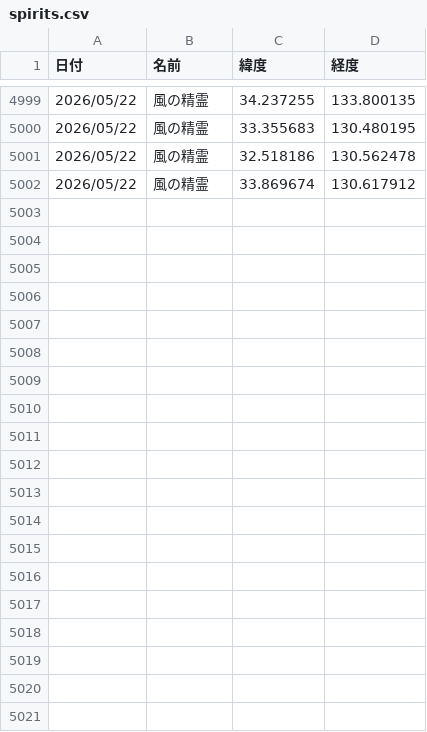
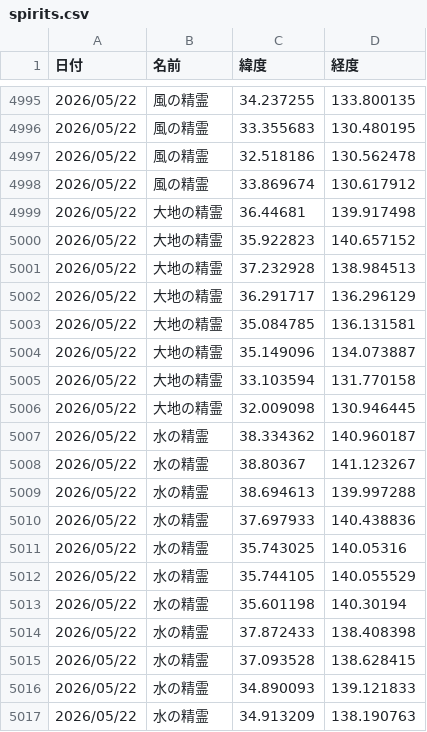
Before and after one commit to griever-0120/maboroshi, a CSV file: spirits.csv, drawn as a sheet; only a part is shown, gaps mark what is left out; the diff covers the shown part only.

```diff
--- a/spirits.csv
+++ b/spirits.csv
@@ -5002 +4998,20 @@
 2026/05/22,風の精霊,33.869674,130.617912
+2026/05/22,大地の精霊,36.44681,139.917498
+2026/05/22,大地の精霊,35.922823,140.657152
+2026/05/22,大地の精霊,37.232928,138.984513
+2026/05/22,大地の精霊,36.291717,136.296129
+2026/05/22,大地の精霊,35.084785,136.131581
+2026/05/22,大地の精霊,35.149096,134.073887
+2026/05/22,大地の精霊,33.103594,131.770158
+2026/05/22,大地の精霊,32.009098,130.946445
+2026/05/22,水の精霊,38.334362,140.960187
+2026/05/22,水の精霊,38.80367,141.123267
+2026/05/22,水の精霊,38.694613,139.997288
+2026/05/22,水の精霊,37.697933,140.438836
+2026/05/22,水の精霊,35.743025,140.05316
+2026/05/22,水の精霊,35.744105,140.055529
+2026/05/22,水の精霊,35.601198,140.30194
+2026/05/22,水の精霊,37.872433,138.408398
+2026/05/22,水の精霊,37.093528,138.628415
+2026/05/22,水の精霊,34.890093,139.121833
+2026/05/22,水の精霊,34.913209,138.190763
```
Also changed, not shown: 26 added rows and 3 moved rows elsewhere in this file.
